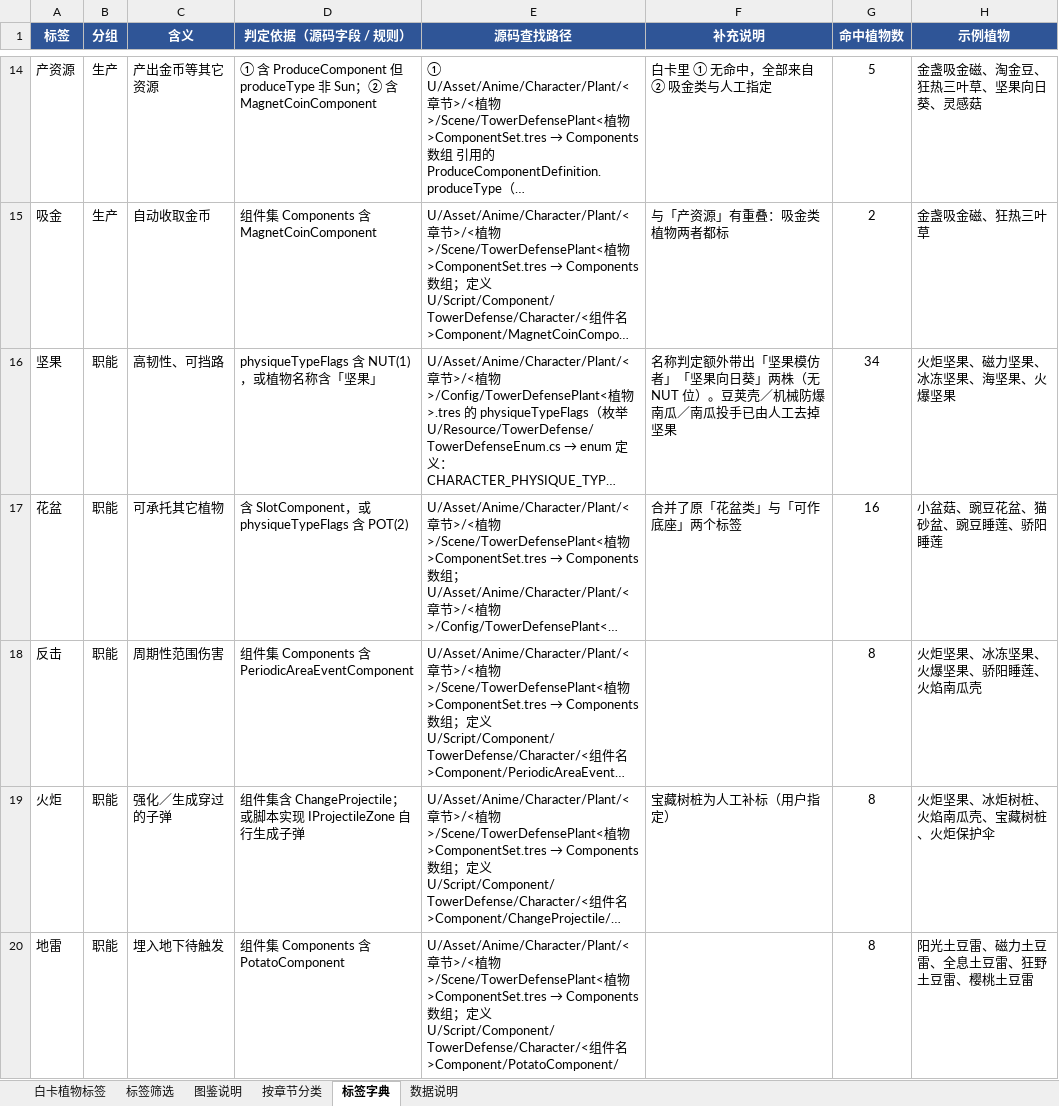
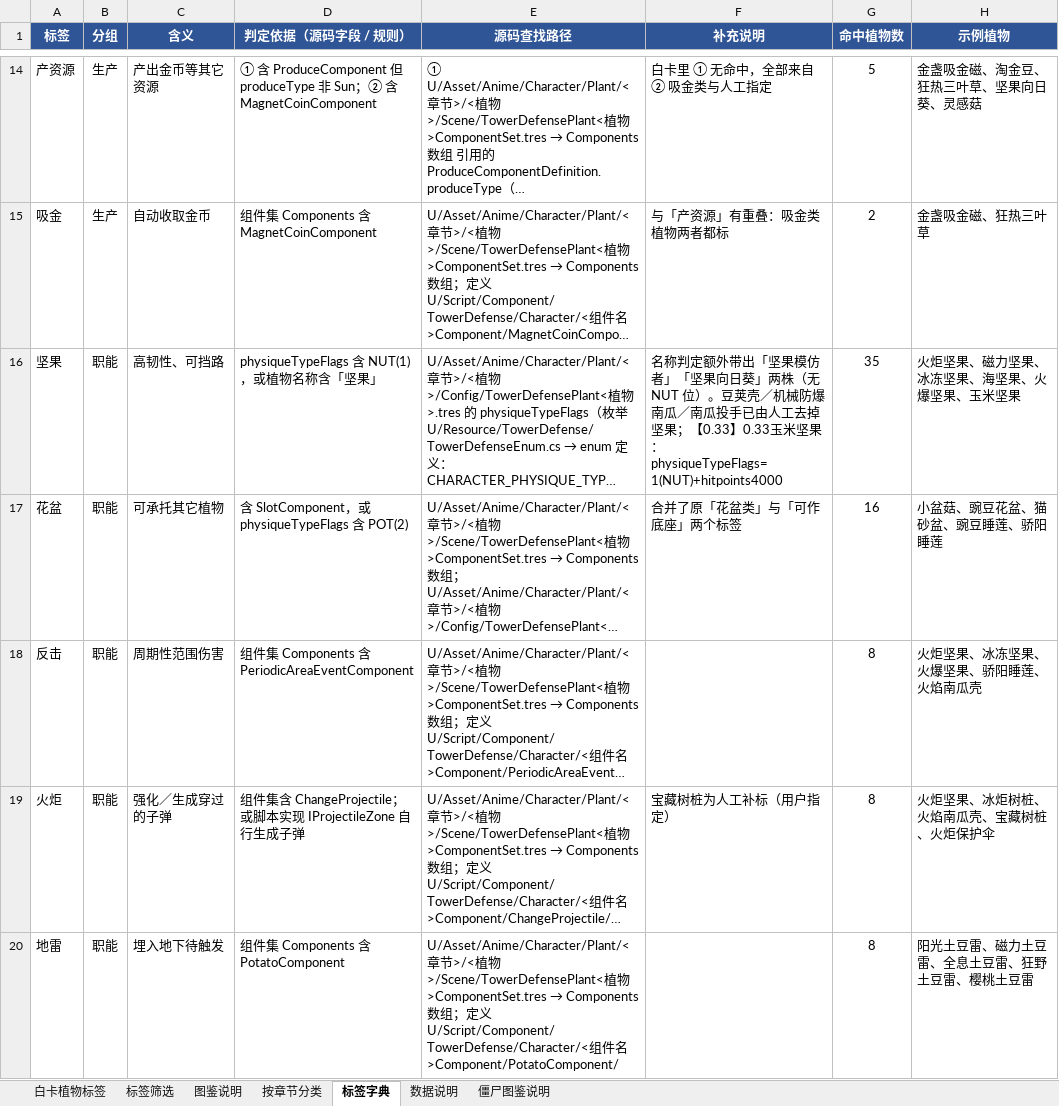
Before and after one commit to apples1949/pvzhe-WhiteCardCategories, an Excel workbook: data/白卡植物标签表.xlsx, sheet 标签字典, drawn as a sheet; only a part is shown, gaps mark what is left out; long unchanged cells end in …; values as stored, in another font and other column widths than the file's, no borders; the diff covers the shown part only; the diff names each change by its address in the sheet, - before the commit and + after, or states it on an @@ line.

```diff
--- a/data/白卡植物标签表.xlsx (sheet 标签字典)
+++ b/data/白卡植物标签表.xlsx (sheet 标签字典)
+sheet tab: 僵尸图鉴说明
-F16 (补充说明): …去掉坚果
+F16 (补充说明): …去掉坚果；【0.33】0.33玉米坚果：physiqueTypeFlags=1(NUT)+hitpoints4000
-G16 (命中植物数): 34
+G16 (命中植物数): 35
-H16 (示例植物): 火炬坚果、磁力坚果、冰冻坚果、海坚果、火爆坚果
+H16 (示例植物): 火炬坚果、磁力坚果、冰冻坚果、海坚果、火爆坚果、玉米坚果
```
Also changed, not shown: 31 edited cells elsewhere in this sheet, sheet 标签筛选, sheet 按章节分类, sheet 白卡植物标签, sheet 数据说明, sheet 图鉴说明, 8 other files.
